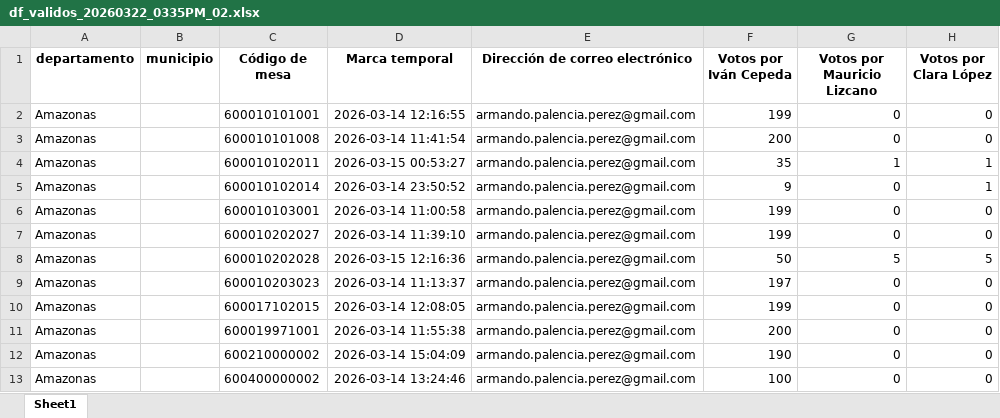
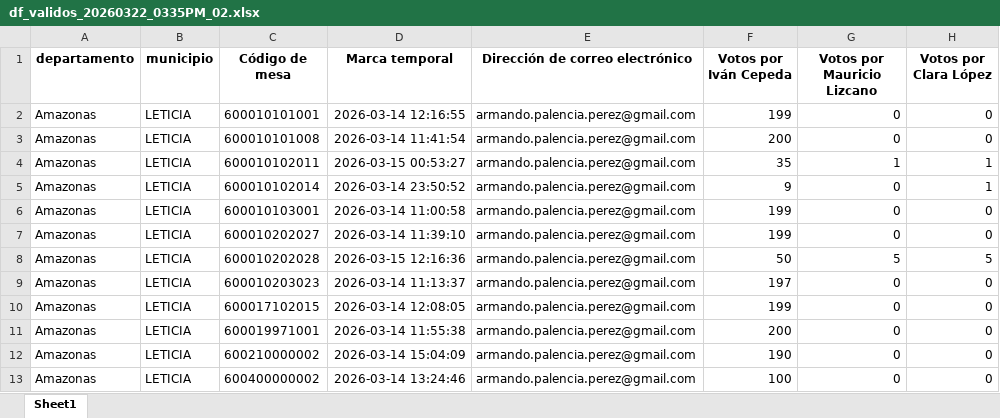
Before and after one commit to datametricscolombia/presidencia_20260531, an Excel workbook: presidencia/df_validos_20260322_0335PM_02.xlsx, sheet Sheet1, drawn as a sheet; only a part is shown; values as stored, in another font and other column widths than the file's, no borders; the diff names each change by its address in the sheet, - before the commit and + after, or states it on an @@ line.

```diff
--- a/presidencia/df_validos_20260322_0335PM_02.xlsx (sheet Sheet1)
+++ b/presidencia/df_validos_20260322_0335PM_02.xlsx (sheet Sheet1)
-B2:B13 (municipio): (empty)
+B2:B13 (municipio): LETICIA
```
Also changed, not shown: 6 other files.
